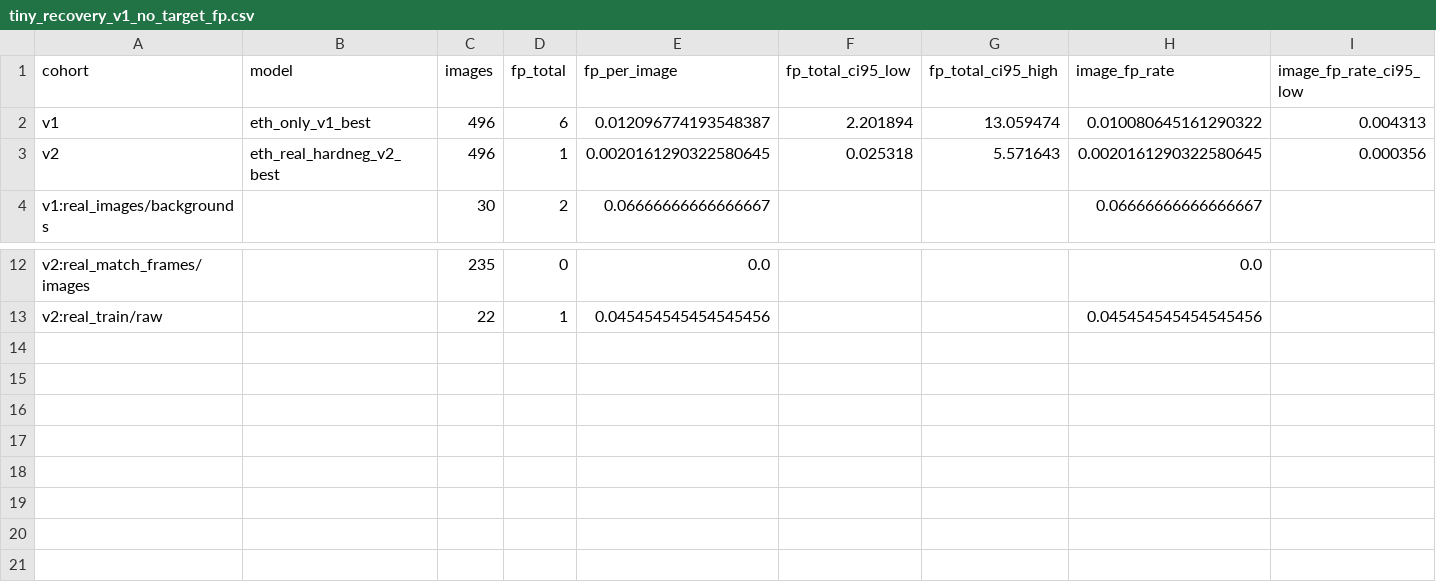
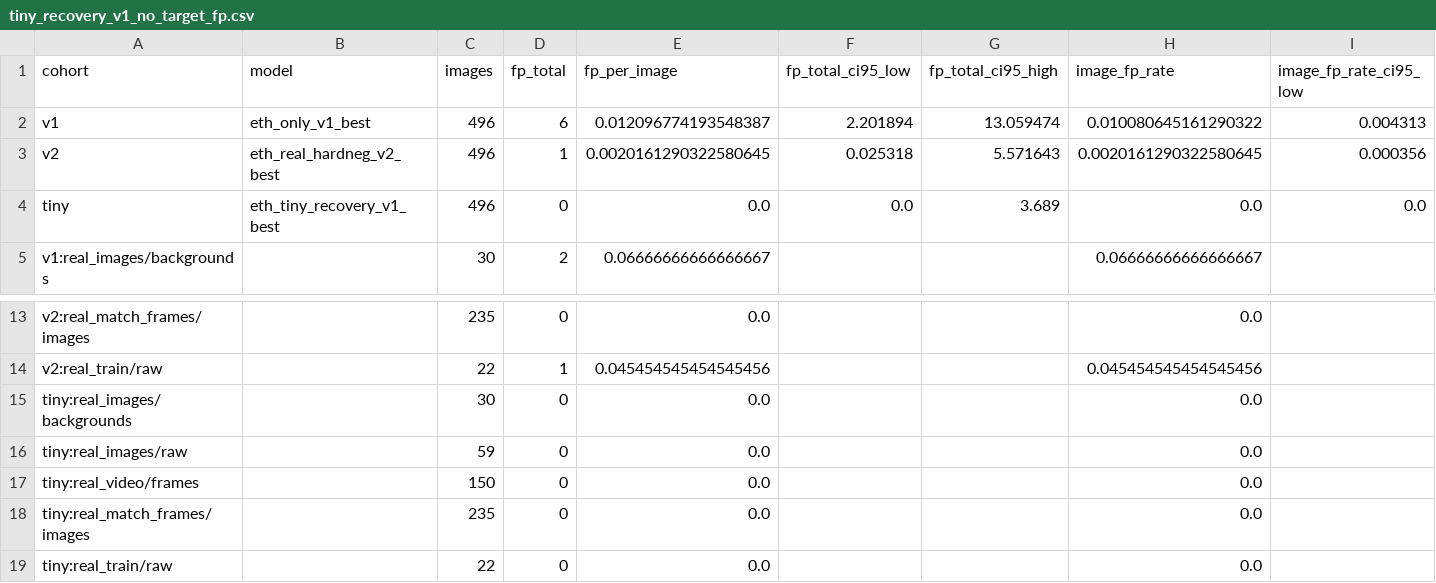
Before and after one commit to jho887891-sudo/badmin, a CSV file: outputs/shuttle_capability/metrics/tiny_recovery_v1_no_target_fp.csv, drawn as a sheet; only a part is shown, gaps mark what is left out; rows hold the shown columns only; the diff names each change by its address in the sheet, - before the commit and + after, or states it on an @@ line.

```diff
--- a/outputs/shuttle_capability/metrics/tiny_recovery_v1_no_target_fp.csv
+++ b/outputs/shuttle_capability/metrics/tiny_recovery_v1_no_target_fp.csv
+row 4: tiny | eth_tiny_recovery_v1_best | 496 | 0 | 0.0 | 0.0 | 3.689 | 0.0 | 0.0
+row 15: tiny:real_images/backgrounds |  | 30 | 0 | 0.0 |  |  | 0.0
+row 16: tiny:real_images/raw |  | 59 | 0 | 0.0 |  |  | 0.0
+row 17: tiny:real_video/frames |  | 150 | 0 | 0.0 |  |  | 0.0
+row 18: tiny:real_match_frames/images |  | 235 | 0 | 0.0 |  |  | 0.0
+row 19: tiny:real_train/raw |  | 22 | 0 | 0.0 |  |  | 0.0
```
Also changed, not shown: outputs/shuttle_capability/metrics/tiny_recovery_v1_size_buckets.csv, outputs/shuttle_capability/metrics/tiny_recovery_v1_vs_v2.csv, 20 other files.
